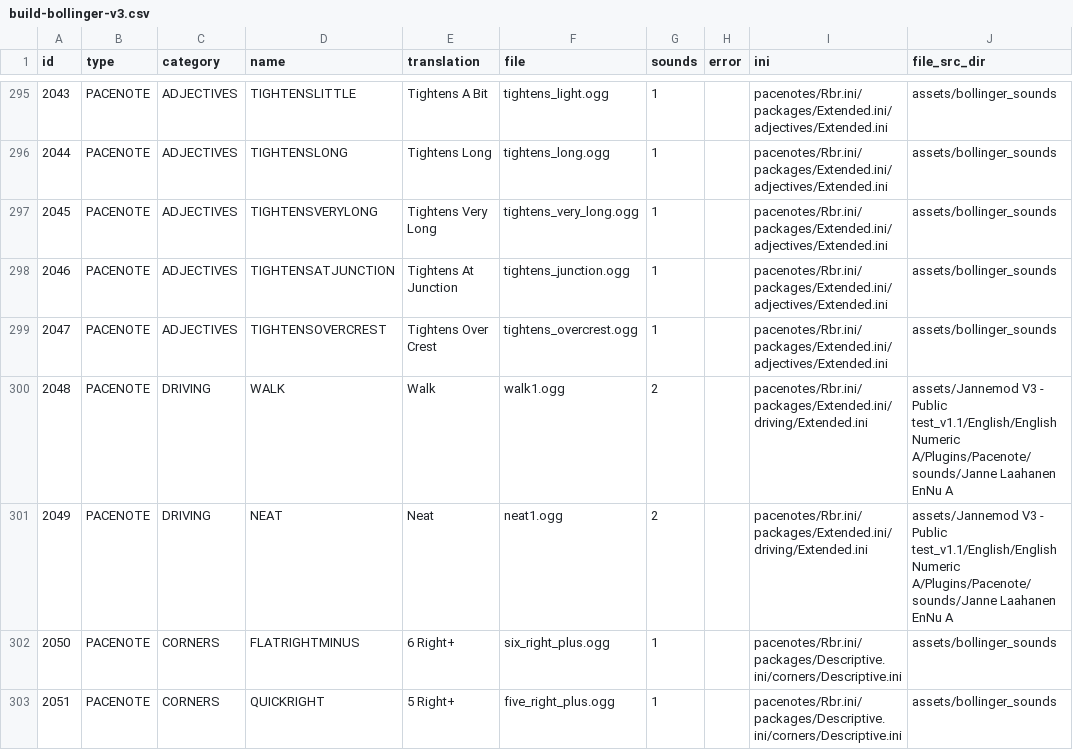
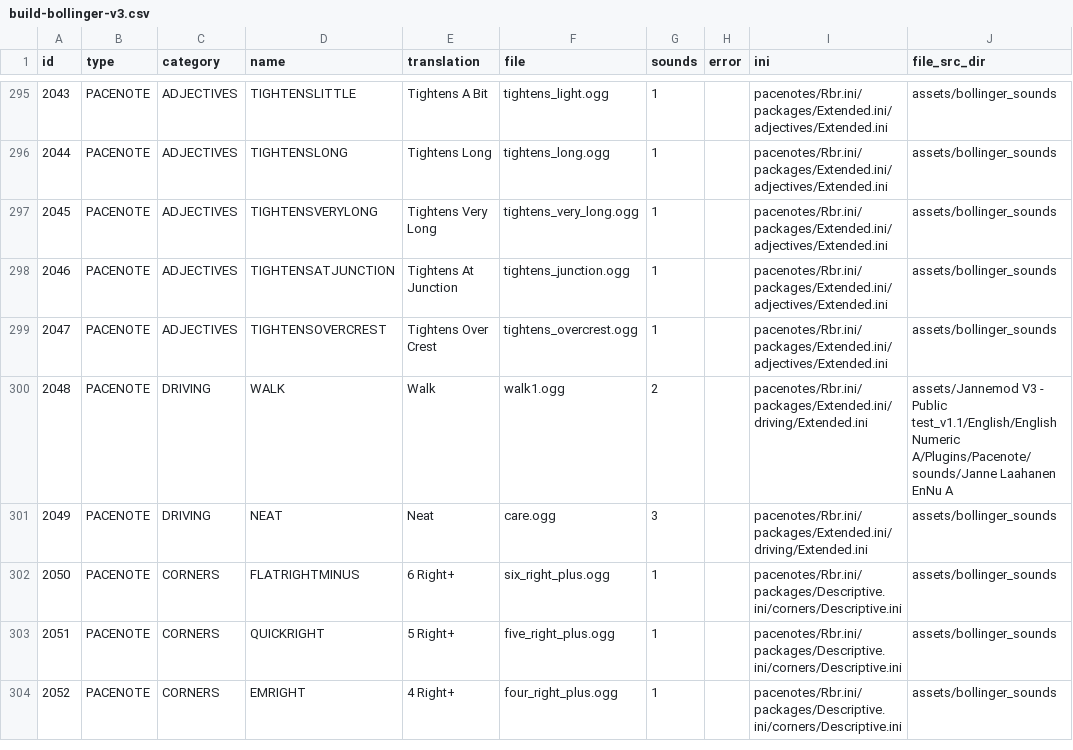
Before and after one commit to durandom/rbr_pacenote_tools, a CSV file: out/build-bollinger-v3.csv, drawn as a sheet; only a part is shown, gaps mark what is left out; the shorter side is filled out with more unchanged rows; the diff covers the shown part only.

```diff
--- a/out/build-bollinger-v3.csv
+++ b/out/build-bollinger-v3.csv
@@ -300,3 +300,3 @@ id,type,category,name,translation,file,sounds,error,ini,file_src_dir
 2048,PACENOTE,DRIVING,WALK,Walk,walk1.ogg,2,,pacenotes/Rbr.ini/packages/Extended.ini/driving/Extended.ini,assets/Jannemod V3 - Public test_v1.1/English/English Numeric A/Plugins/Pacenote/sounds/Janne Laahanen EnNu A
-2049,PACENOTE,DRIVING,NEAT,Neat,neat1.ogg,2,,pacenotes/Rbr.ini/packages/Extended.ini/driving/Extended.ini,assets/Jannemod V3 - Public test_v1.1/English/English Numeric A/Plugins/Pacenote/sounds/Janne Laahanen EnNu A
+2049,PACENOTE,DRIVING,NEAT,Neat,care.ogg,3,,pacenotes/Rbr.ini/packages/Extended.ini/driving/Extended.ini,assets/bollinger_sounds
 2050,PACENOTE,CORNERS,FLATRIGHTMINUS,6 Right+,six_right_plus.ogg,1,,pacenotes/Rbr.ini/packages/Descriptive.ini/corners/Descriptive.ini,assets/bollinger_sounds
```
Also changed, not shown: 177 edited cells elsewhere in this file, out/build-bollinger-v3-trans.csv, 3 other files.
